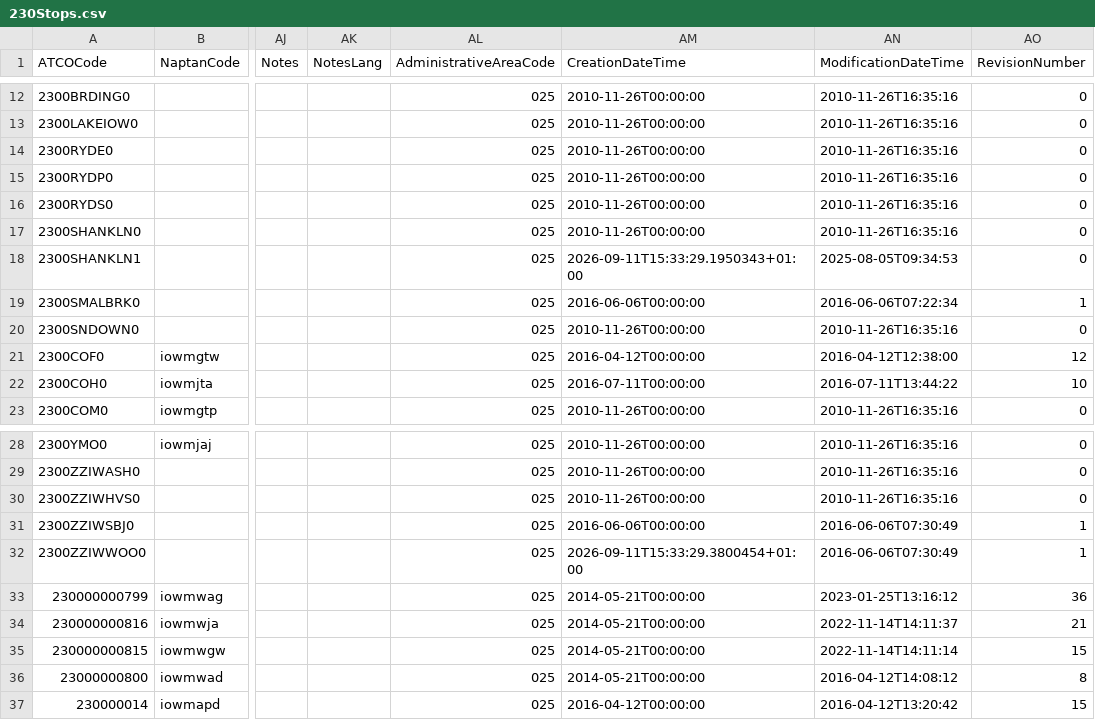
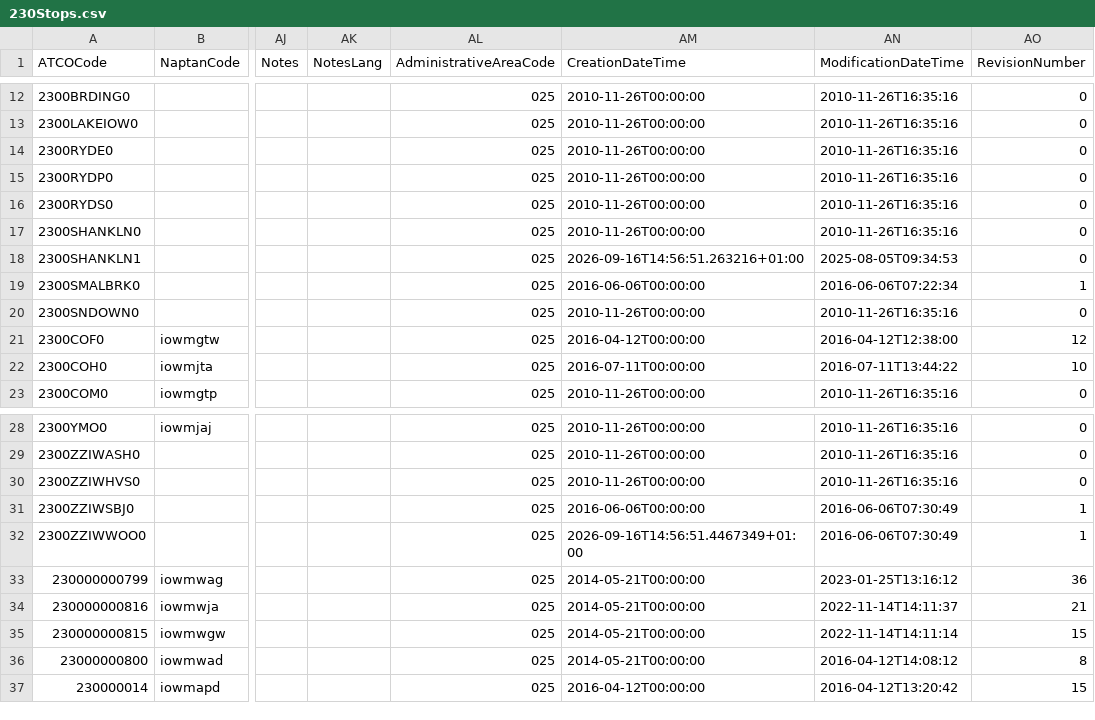
Before and after one commit to ldjb/naptan-nptg-history, a CSV file: 230Stops.csv, drawn as a sheet; only a part is shown, gaps mark what is left out; the diff names each change by its address in the sheet, - before the commit and + after, or states it on an @@ line.

```diff
--- a/230Stops.csv
+++ b/230Stops.csv
-AM18 (CreationDateTime): 2026-09-11T15:33:29.1950343+01:00
+AM18 (CreationDateTime): 2026-09-16T14:56:51.263216+01:00
-AM32 (CreationDateTime): 2026-09-11T15:33:29.3800454+01:00
+AM32 (CreationDateTime): 2026-09-16T14:56:51.4467349+01:00
```
Also changed, not shown: 019Stops.csv, 129Stops.csv, 28 other files.
